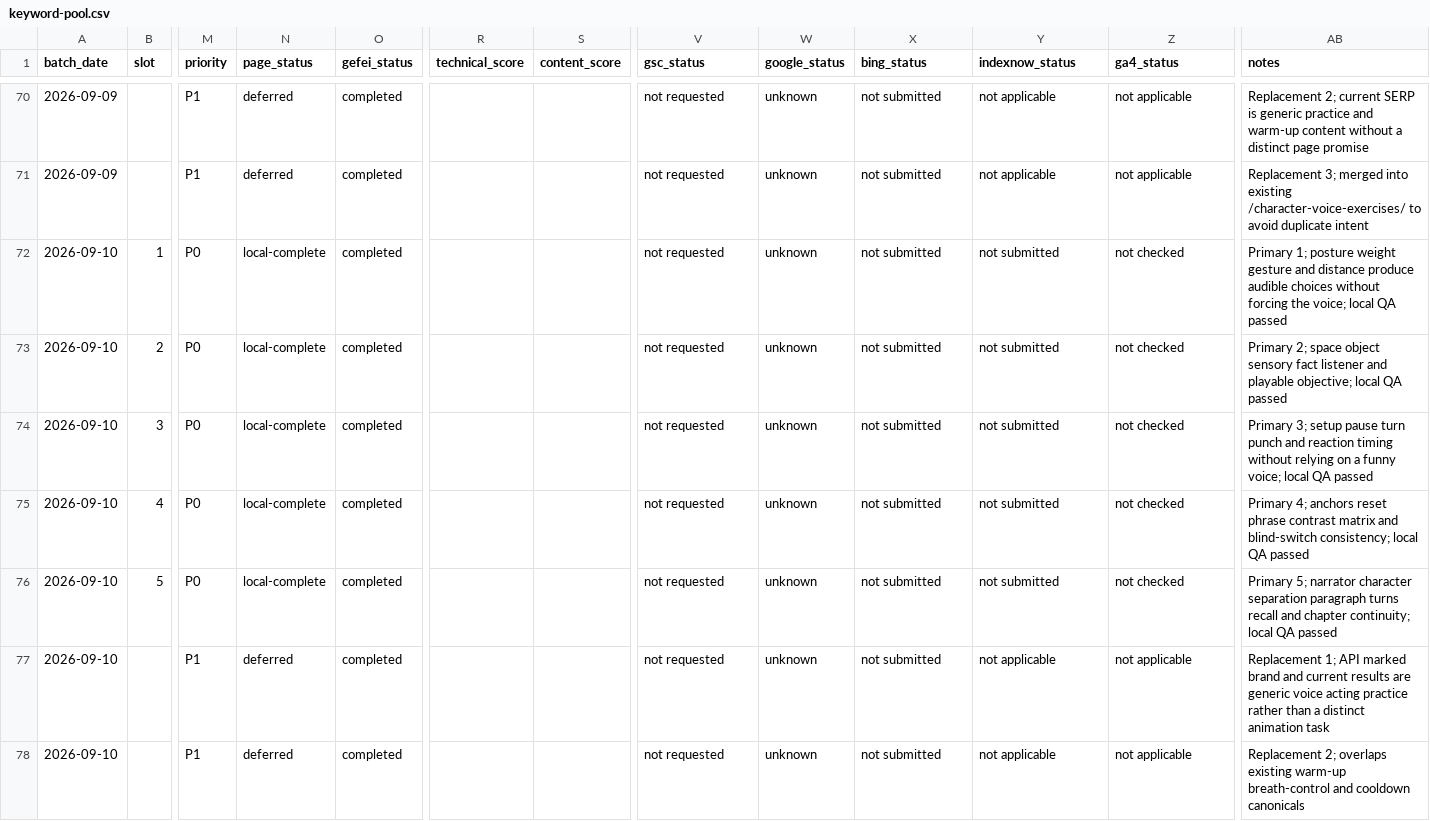
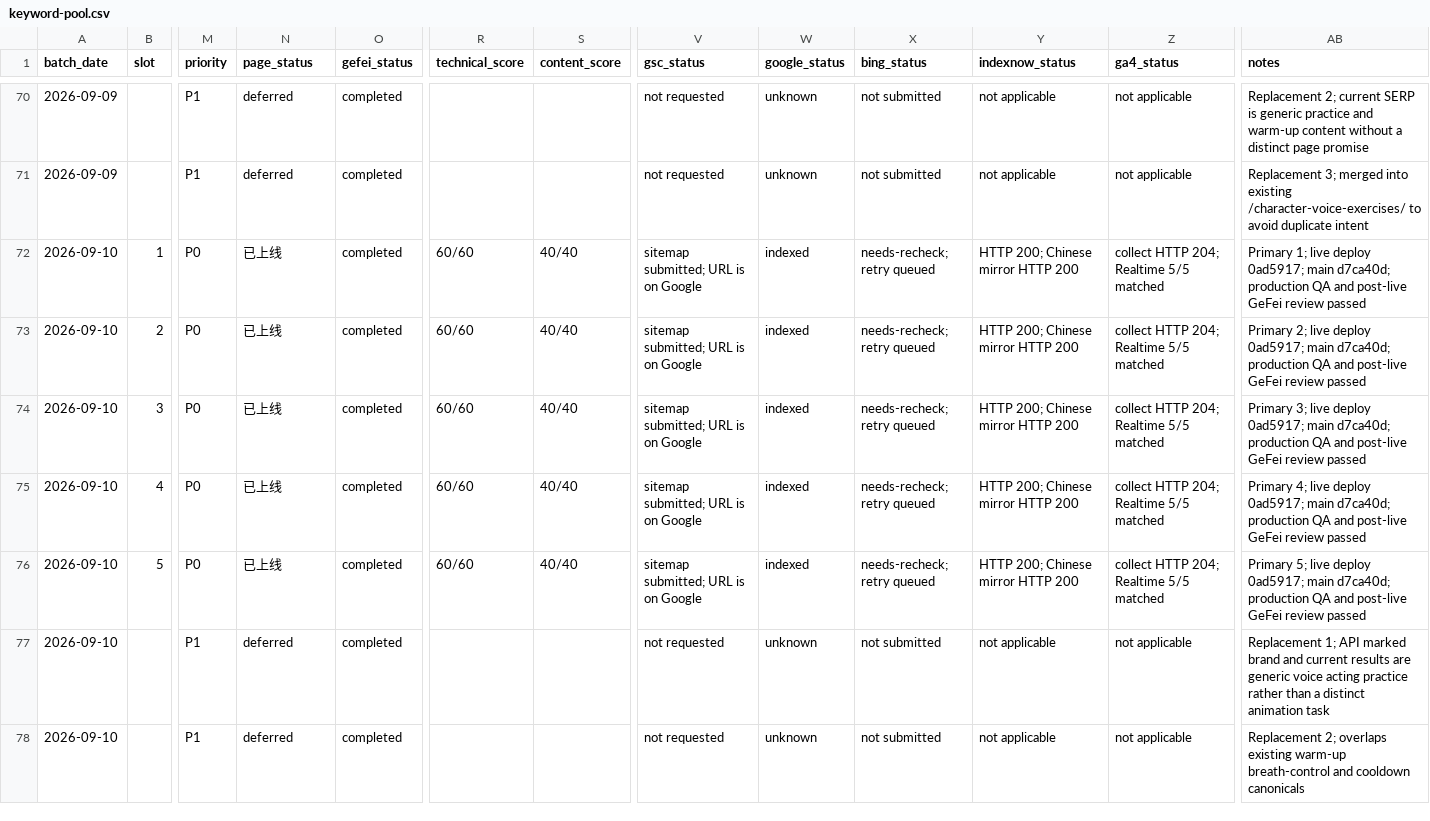
Before and after one commit to lisheng3698-design/thechoicervoicer-me, a CSV file: docs/keyword-pool.csv, drawn as a sheet; only a part is shown, gaps mark what is left out; the diff names each change by its address in the sheet, - before the commit and + after, or states it on an @@ line.

```diff
--- a/docs/keyword-pool.csv
+++ b/docs/keyword-pool.csv
-N72:N76 (page_status): local-complete
+N72:N76 (page_status): 已上线
-R72:R76 (technical_score): (empty)
+R72:R76 (technical_score): 60/60
-S72:S76 (content_score): (empty)
+S72:S76 (content_score): 40/40
-V72:V76 (gsc_status): not requested
+V72:V76 (gsc_status): sitemap submitted; URL is on Google
-W72:W76 (google_status): unknown
+W72:W76 (google_status): indexed
-X72:X76 (bing_status): not submitted
+X72:X76 (bing_status): needs-recheck; retry queued
-Y72:Y76 (indexnow_status): not submitted
+Y72:Y76 (indexnow_status): HTTP 200; Chinese mirror HTTP 200
-Z72:Z76 (ga4_status): not checked
+Z72:Z76 (ga4_status): collect HTTP 204; Realtime 5/5 matched
-AB72 (notes): Primary 1; posture weight gesture and distance produce audible choices without forcing the voice; local QA passed
+AB72 (notes): Primary 1; live deploy 0ad5917; main d7ca40d; production QA and post-live GeFei review passed
-AB73 (notes): Primary 2; space object sensory fact listener and playable objective; local QA passed
+AB73 (notes): Primary 2; live deploy 0ad5917; main d7ca40d; production QA and post-live GeFei review passed
-AB74 (notes): Primary 3; setup pause turn punch and reaction timing without relying on a funny voice; local QA passed
+AB74 (notes): Primary 3; live deploy 0ad5917; main d7ca40d; production QA and post-live GeFei review passed
-AB75 (notes): Primary 4; anchors reset phrase contrast matrix and blind-switch consistency; local QA passed
+AB75 (notes): Primary 4; live deploy 0ad5917; main d7ca40d; production QA and post-live GeFei review passed
-AB76 (notes): Primary 5; narrator character separation paragraph turns recall and chapter continuity; local QA passed
+AB76 (notes): Primary 5; live deploy 0ad5917; main d7ca40d; production QA and post-live GeFei review passed
```
Also changed, not shown: 2 other files.
